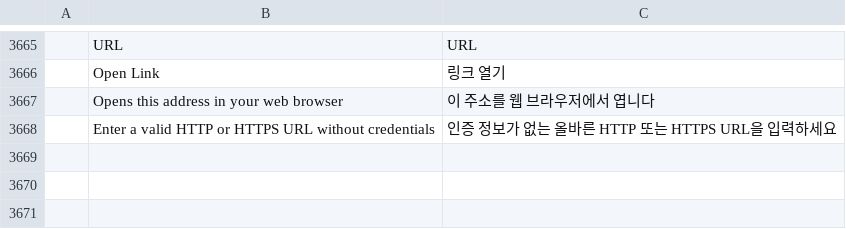
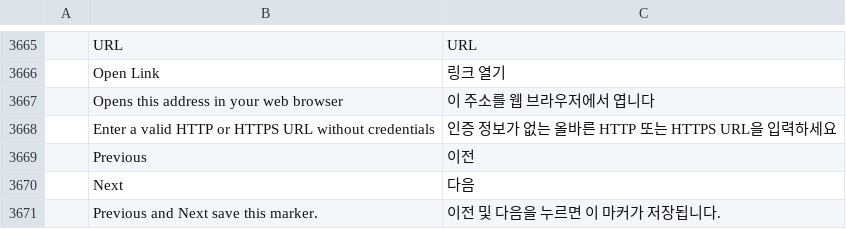
Before and after one commit to FredApps/filmcraft, a TSV file: crates/ui-egui/src/i18n/ko.tsv, drawn as a sheet; only a part is shown, gaps mark what is left out.

```diff
--- a/crates/ui-egui/src/i18n/ko.tsv
+++ b/crates/ui-egui/src/i18n/ko.tsv
@@ -3668 +3668,4 @@
 	Enter a valid HTTP or HTTPS URL without credentials	인증 정보가 없는 올바른 HTTP 또는 HTTPS URL을 입력하세요
+	Previous	이전
+	Next	다음
+	Previous and Next save this marker.	이전 및 다음을 누르면 이 마커가 저장됩니다.
```
Also changed, not shown: crates/ui-egui/src/i18n/it.tsv, crates/ui-egui/src/i18n/ja.tsv, 11 other files.
